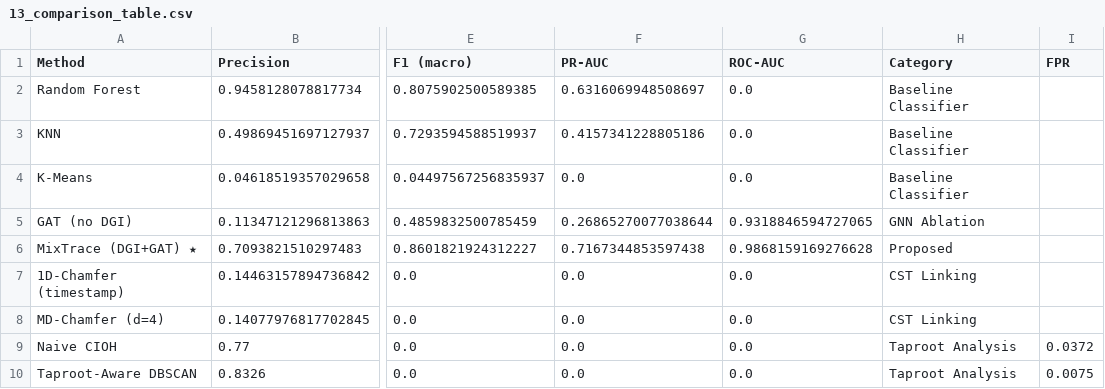
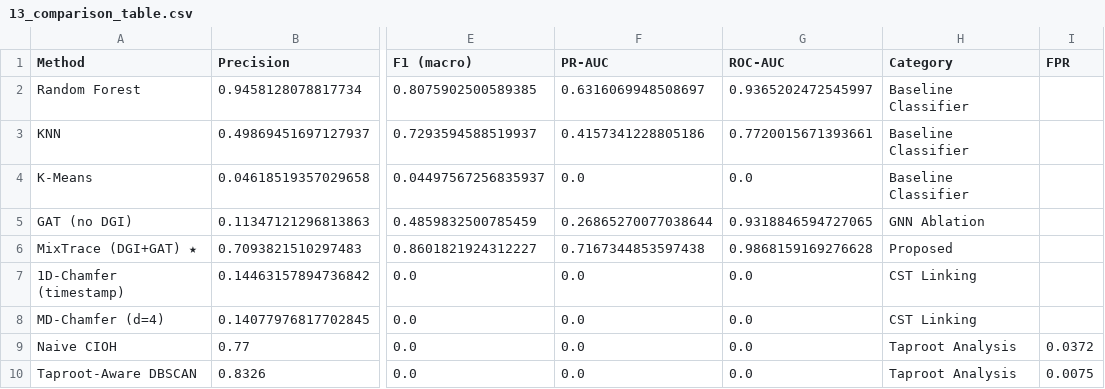
Before and after one commit to sagarkorde/CoinJoin, a CSV file: Implementation/results/13_comparison_table.csv, drawn as a sheet; only a part is shown, gaps mark what is left out; the diff names each change by its address in the sheet, - before the commit and + after, or states it on an @@ line.

```diff
--- a/Implementation/results/13_comparison_table.csv
+++ b/Implementation/results/13_comparison_table.csv
-G2 (ROC-AUC): 0.0
+G2 (ROC-AUC): 0.9365202472545997
-G3 (ROC-AUC): 0.0
+G3 (ROC-AUC): 0.7720015671393661
```
Also changed, not shown: 17 other files.
